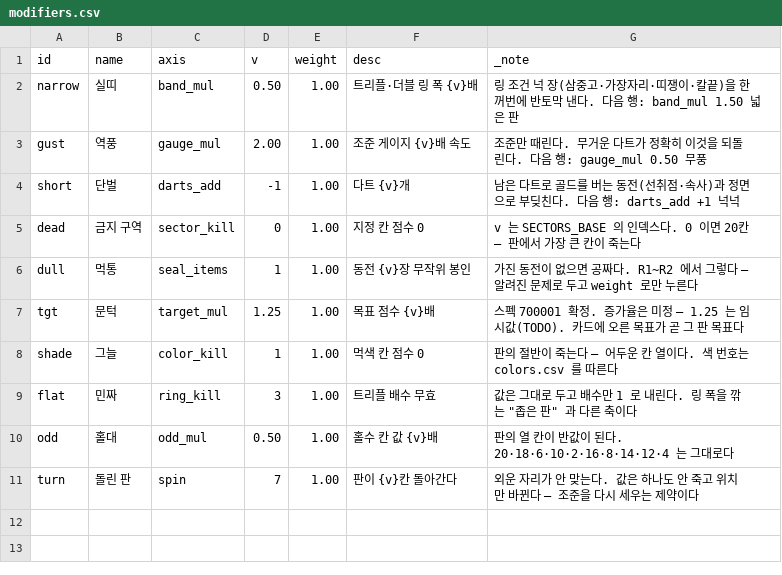
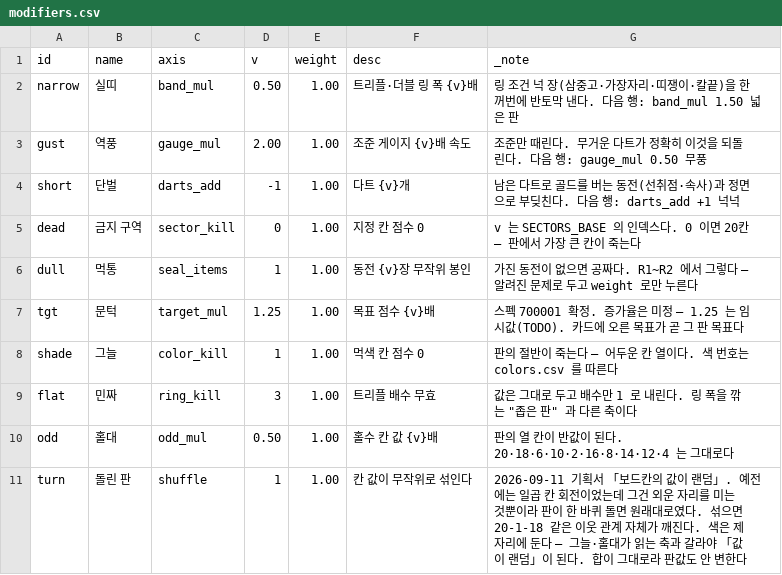
Before and after one commit to GGbong69/test-03, a CSV file: data/modifiers.csv, drawn as a sheet.

```diff
--- a/data/modifiers.csv
+++ b/data/modifiers.csv
@@ -10,2 +10,2 @@ flat,민짜,ring_kill,3,1.00,트리플 배수 무효,값은 그대로 두고 배
 odd,홀대,odd_mul,0.50,1.00,홀수 칸 값 {v}배,판의 열 칸이 반값이 된다. 20·18·6·10·2·16·8·14·12·4 는 그대로다
-turn,돌린 판,spin,7,1.00,판이 {v}칸 돌아간다,외운 자리가 안 맞는다. 값은 하나도 안 죽고 위치만 바뀐다 — 조준을 다시 세우는 제약이다
+turn,돌린 판,shuffle,1,1.00,칸 값이 무작위로 섞인다,2026-09-11 기획서 「보드칸의 값이 랜덤」. 예전에는 일곱 칸 회전이었는데 그건 외운 자리를 미는 것뿐이라 판이 한 바퀴 돌면 원래대로였다. 섞으면 20-1-18 같은 이웃 관계 자체가 깨진다. 색은 제자리에 둔다 — 그늘·홀대가 읽는 축과 갈라야 「값이 랜덤」이 된다. 합이 그대로라 판값도 안 변한다
```
Also changed, not shown: data/mods.csv, 4 other files.
